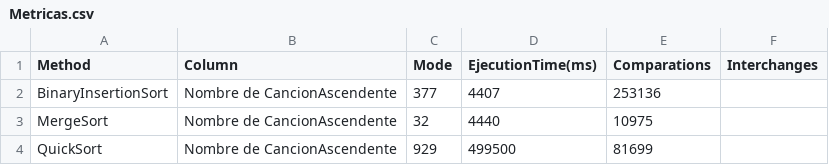
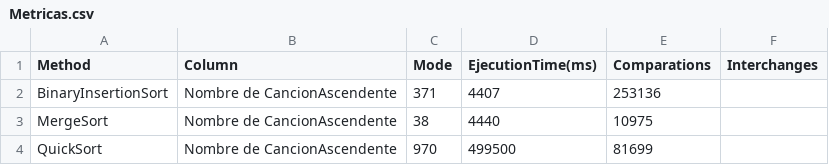
Before and after one commit to JL-Puc/ADA06_E3, a CSV file: src/orderData/Metricas.csv, drawn as a sheet.

```diff
--- a/src/orderData/Metricas.csv
+++ b/src/orderData/Metricas.csv
@@ -1,4 +1,4 @@
 Method, Column, Mode, EjecutionTime(ms), Comparations, Interchanges
-BinaryInsertionSort,Nombre de CancionAscendente,377,4407,253136
-MergeSort,Nombre de CancionAscendente,32,4440,10975
-QuickSort,Nombre de CancionAscendente,929,499500,81699
+BinaryInsertionSort,Nombre de CancionAscendente,371,4407,253136
+MergeSort,Nombre de CancionAscendente,38,4440,10975
+QuickSort,Nombre de CancionAscendente,970,499500,81699
```
